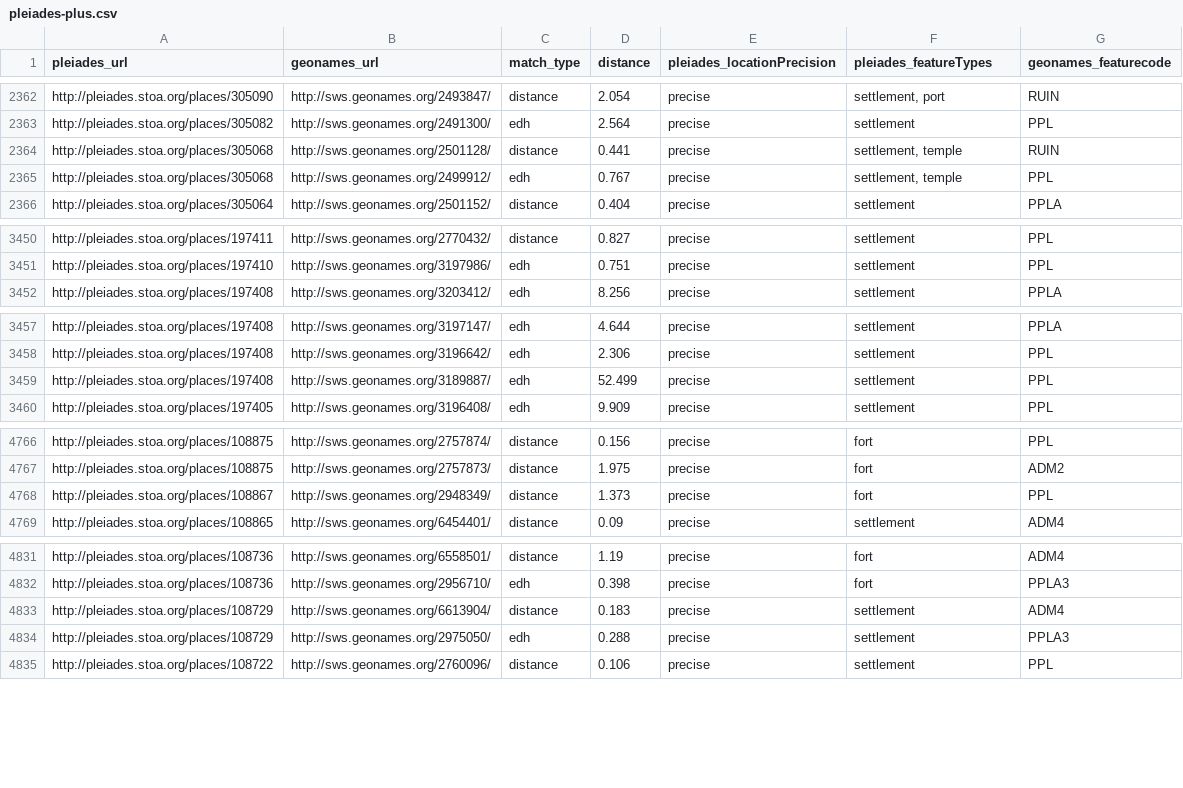
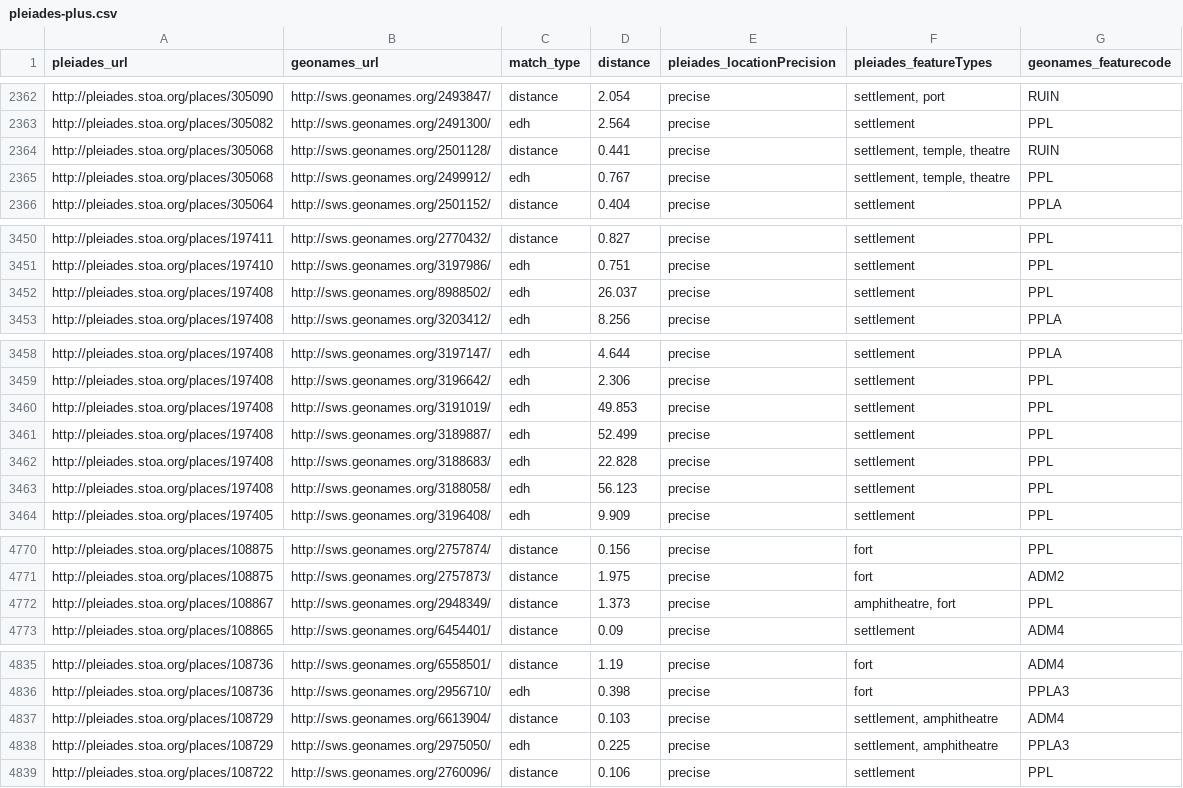
Before and after one commit to ryanfb/pleiades-plus, a CSV file: data/pleiades-plus.csv, drawn as a sheet; only a part is shown, gaps mark what is left out; the diff covers the shown part only.

Commit message:
2014-11-17 pleiades-plus.csv update

```diff
--- a/data/pleiades-plus.csv
+++ b/data/pleiades-plus.csv
@@ -2363,4 +2363,4 @@ http://pleiades.stoa.org/places/305090,http://sws.geonames.org/2493847/,distance
 http://pleiades.stoa.org/places/305082,http://sws.geonames.org/2491300/,edh,2.564,precise,"settlement",PPL
-http://pleiades.stoa.org/places/305068,http://sws.geonames.org/2501128/,distance,0.441,precise,"settlement, temple",RUIN
-http://pleiades.stoa.org/places/305068,http://sws.geonames.org/2499912/,edh,0.767,precise,"settlement, temple",PPL
+http://pleiades.stoa.org/places/305068,http://sws.geonames.org/2501128/,distance,0.441,precise,"settlement, temple, theatre",RUIN
+http://pleiades.stoa.org/places/305068,http://sws.geonames.org/2499912/,edh,0.767,precise,"settlement, temple, theatre",PPL
 http://pleiades.stoa.org/places/305064,http://sws.geonames.org/2501152/,distance,0.404,precise,"settlement",PPLA
@@ -3451,2 +3451,3 @@ http://pleiades.stoa.org/places/197411,http://sws.geonames.org/2770432/,distance
 http://pleiades.stoa.org/places/197410,http://sws.geonames.org/3197986/,edh,0.751,precise,"settlement",PPL
+http://pleiades.stoa.org/places/197408,http://sws.geonames.org/8988502/,edh,26.037,precise,"settlement",PPL
 http://pleiades.stoa.org/places/197408,http://sws.geonames.org/3203412/,edh,8.256,precise,"settlement",PPLA
@@ -3458,3 +3459,6 @@ http://pleiades.stoa.org/places/197408,http://sws.geonames.org/3197147/,edh,4.64
 http://pleiades.stoa.org/places/197408,http://sws.geonames.org/3196642/,edh,2.306,precise,"settlement",PPL
+http://pleiades.stoa.org/places/197408,http://sws.geonames.org/3191019/,edh,49.853,precise,"settlement",PPL
 http://pleiades.stoa.org/places/197408,http://sws.geonames.org/3189887/,edh,52.499,precise,"settlement",PPL
+http://pleiades.stoa.org/places/197408,http://sws.geonames.org/3188683/,edh,22.828,precise,"settlement",PPL
+http://pleiades.stoa.org/places/197408,http://sws.geonames.org/3188058/,edh,56.123,precise,"settlement",PPL
 http://pleiades.stoa.org/places/197405,http://sws.geonames.org/3196408/,edh,9.909,precise,"settlement",PPL
@@ -4767,3 +4771,3 @@ http://pleiades.stoa.org/places/108875,http://sws.geonames.org/2757874/,distance
 http://pleiades.stoa.org/places/108875,http://sws.geonames.org/2757873/,distance,1.975,precise,"fort",ADM2
-http://pleiades.stoa.org/places/108867,http://sws.geonames.org/2948349/,distance,1.373,precise,"fort",PPL
+http://pleiades.stoa.org/places/108867,http://sws.geonames.org/2948349/,distance,1.373,precise,"amphitheatre, fort",PPL
 http://pleiades.stoa.org/places/108865,http://sws.geonames.org/6454401/,distance,0.09,precise,"settlement",ADM4
@@ -4832,4 +4836,4 @@ http://pleiades.stoa.org/places/108736,http://sws.geonames.org/6558501/,distance
 http://pleiades.stoa.org/places/108736,http://sws.geonames.org/2956710/,edh,0.398,precise,"fort",PPLA3
-http://pleiades.stoa.org/places/108729,http://sws.geonames.org/6613904/,distance,0.183,precise,"settlement",ADM4
-http://pleiades.stoa.org/places/108729,http://sws.geonames.org/2975050/,edh,0.288,precise,"settlement",PPLA3
+http://pleiades.stoa.org/places/108729,http://sws.geonames.org/6613904/,distance,0.103,precise,"settlement, amphitheatre",ADM4
+http://pleiades.stoa.org/places/108729,http://sws.geonames.org/2975050/,edh,0.225,precise,"settlement, amphitheatre",PPLA3
 http://pleiades.stoa.org/places/108722,http://sws.geonames.org/2760096/,distance,0.106,precise,"settlement",PPL
```
Also changed, not shown: 1 edited cell elsewhere in this file.
